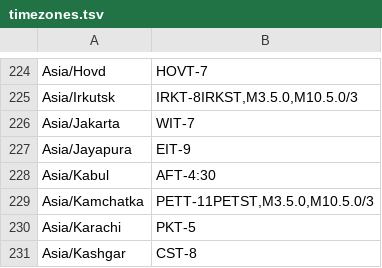
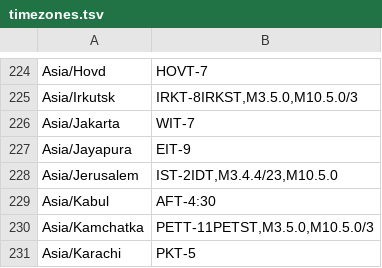
Before and after one commit to EliasKotlyar/Xiaomi-Dafang-Hacks, a TSV file: firmware_mod/www/timezones.tsv, drawn as a sheet; only a part is shown, gaps mark what is left out; the shorter side is filled out with more unchanged rows.

Commit message:
Add Jerusalem timezone to timezones.tsv (#918)
* Add Jerusalem timezone to timezones.tsv

This has been added ata later date. See https://dev.archive.openwrt.org/ticket/11445.html

* Change Jerusalem timezone to change at an earlier offset

uclibc which is used to parse the /etc/TZ file has a problem parsing Israel's DST rule. This is because
the rule employs an offset greater than 24 hours. A mail has been sent to the uclibc mailing list and
an issue has been raised in Dafang-Hacks/Main#30.

As a temporary workaround I changed the rule from 26 to 23, which will cause the clock to change 3
hours earlier when moving to DST.

```diff
--- a/firmware_mod/www/timezones.tsv
+++ b/firmware_mod/www/timezones.tsv
@@ -227,2 +227,3 @@ Asia/Jakarta	WIT-7
 Asia/Jayapura	EIT-9
+Asia/Jerusalem	IST-2IDT,M3.4.4/23,M10.5.0
 Asia/Kabul	AFT-4:30
```
